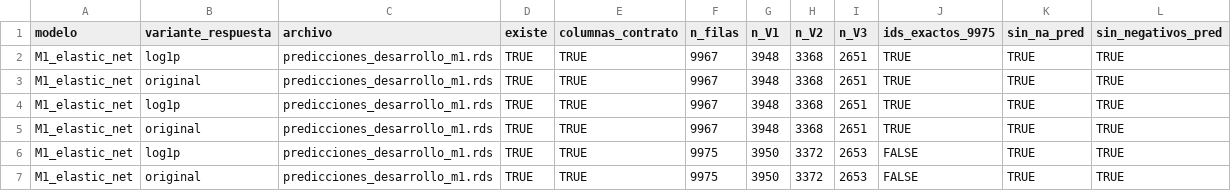
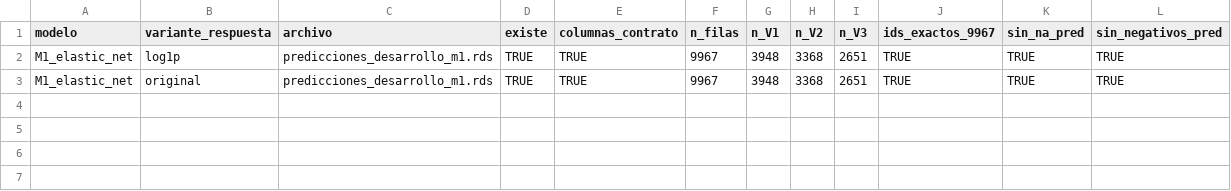
Before and after one commit to BatonBatusso/Proyecto-topicos---Caso-11, a CSV file: interagte3_LM/Resultados/m1/control_integridad_filas_m1.csv, drawn as a sheet.

```diff
--- a/interagte3_LM/Resultados/m1/control_integridad_filas_m1.csv
+++ b/interagte3_LM/Resultados/m1/control_integridad_filas_m1.csv
@@ -1,7 +1,3 @@
-modelo,variante_respuesta,archivo,existe,columnas_contrato,n_filas,n_V1,n_V2,n_V3,ids_exactos_9975,sin_na_pred,sin_negativos_pred
+modelo,variante_respuesta,archivo,existe,columnas_contrato,n_filas,n_V1,n_V2,n_V3,ids_exactos_9967,sin_na_pred,sin_negativos_pred
 M1_elastic_net,log1p,predicciones_desarrollo_m1.rds,TRUE,TRUE,9967,3948,3368,2651,TRUE,TRUE,TRUE
 M1_elastic_net,original,predicciones_desarrollo_m1.rds,TRUE,TRUE,9967,3948,3368,2651,TRUE,TRUE,TRUE
-M1_elastic_net,log1p,predicciones_desarrollo_m1.rds,TRUE,TRUE,9967,3948,3368,2651,TRUE,TRUE,TRUE
-M1_elastic_net,original,predicciones_desarrollo_m1.rds,TRUE,TRUE,9967,3948,3368,2651,TRUE,TRUE,TRUE
-M1_elastic_net,log1p,predicciones_desarrollo_m1.rds,TRUE,TRUE,9975,3950,3372,2653,FALSE,TRUE,TRUE
-M1_elastic_net,original,predicciones_desarrollo_m1.rds,TRUE,TRUE,9975,3950,3372,2653,FALSE,TRUE,TRUE
```
Also changed, not shown: interagte3_LM/Resultados/m1/coeficientes_ventanas_m1.csv, interagte3_LM/Resultados/m1/comparacion_m1_vs_referencias.csv, 16 other files.
